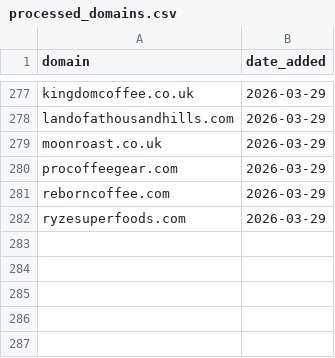
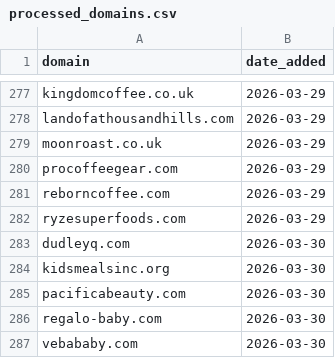
Before and after one commit to david-anata/Lead-scraper, a CSV file: state/processed_domains.csv, drawn as a sheet; only a part is shown, gaps mark what is left out.

Commit message:
Update processed domains for 2026-03-30

```diff
--- a/state/processed_domains.csv
+++ b/state/processed_domains.csv
@@ -282 +282,6 @@ reborncoffee.com,2026-03-29
 ryzesuperfoods.com,2026-03-29
+dudleyq.com,2026-03-30
+kidsmealsinc.org,2026-03-30
+pacificabeauty.com,2026-03-30
+regalo-baby.com,2026-03-30
+vebababy.com,2026-03-30
```
